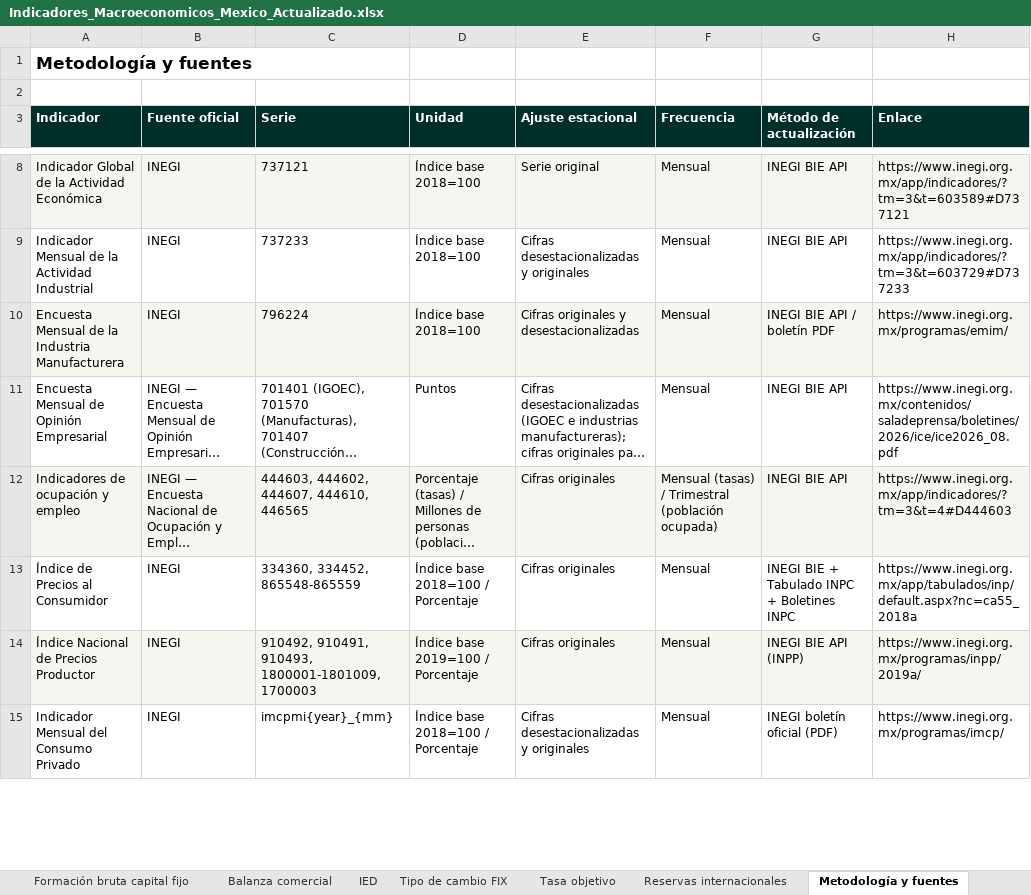
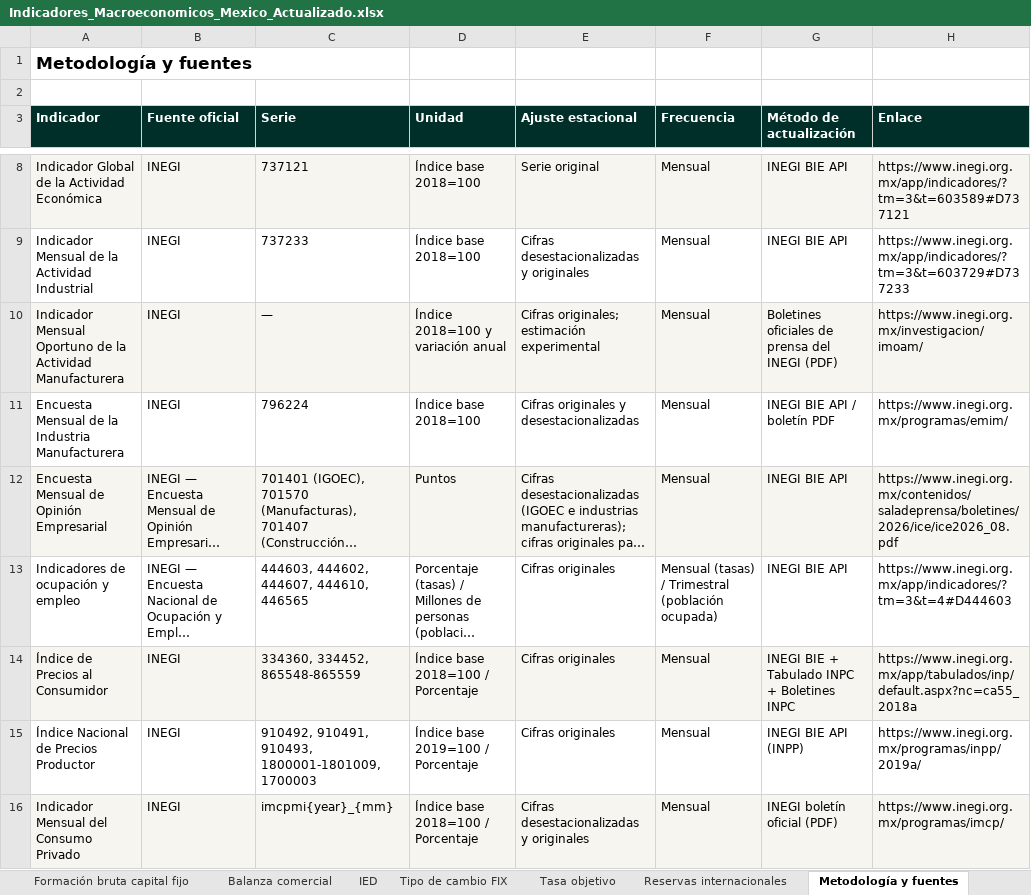
Before and after one commit to luisbuendiag/Indicadores_macroeconomicos_Mex, an Excel workbook: downloads/Indicadores_Macroeconomicos_Mexico_Actualizado.xlsx, sheet Metodología y fuentes, drawn as a sheet; only a part is shown, gaps mark what is left out; long unchanged cells end in …; values as stored, in another font and other column widths than the file's, no borders; addresses are those after the commit; the diff covers the shown part only; the diff names each change by its address in the sheet, - before the commit and + after, or states it on an @@ line.

Commit message:
feat: integrar IMOAM en Panorama macroeconómico y pipeline oficial

```diff
--- a/downloads/Indicadores_Macroeconomicos_Mexico_Actualizado.xlsx (sheet Metodología y fuentes)
+++ b/downloads/Indicadores_Macroeconomicos_Mexico_Actualizado.xlsx (sheet Metodología y fuentes)
+row 10: Indicador Mensual Oportuno de la Actividad Manufacturera | INEGI | — | Índice 2018=100 y variación anual | Cifras originales; estimación experimental | Mensual | Boletines oficiales de prensa del INEGI (PDF) | https://www.inegi.org.mx/investigacion/imoam/
-A11:H11 fill: #F7F5EF
+A11:H11 fill: none
-A12:H12 fill: none
+A12:H12 fill: #F7F5EF
-A13:H13 fill: #F7F5EF
+A13:H13 fill: none
-A14:H14 fill: none
+A14:H14 fill: #F7F5EF
-A15:H15 fill: #F7F5EF
+A15:H15 fill: none
-A16:H16 fill: none
+A16:H16 fill: #F7F5EF
```
Also changed, not shown: cell formats elsewhere in this sheet, sheet Control de actualizaciones, sheet Síntesis de coyuntura, other sheet tabs, 33 other files.
